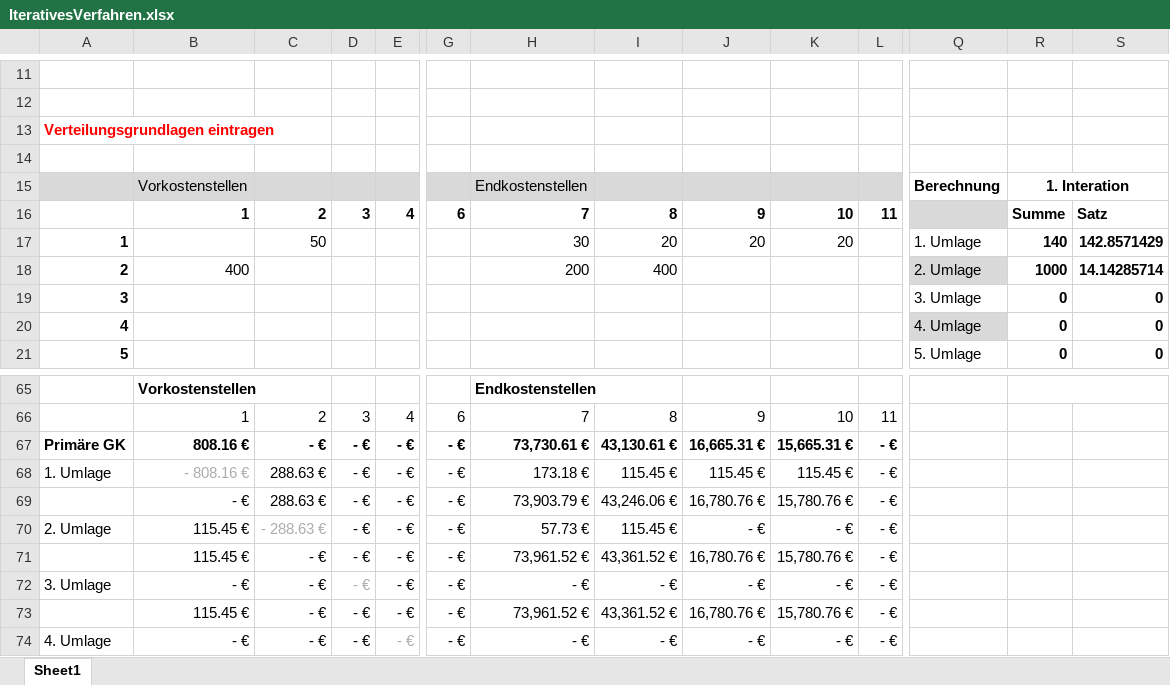
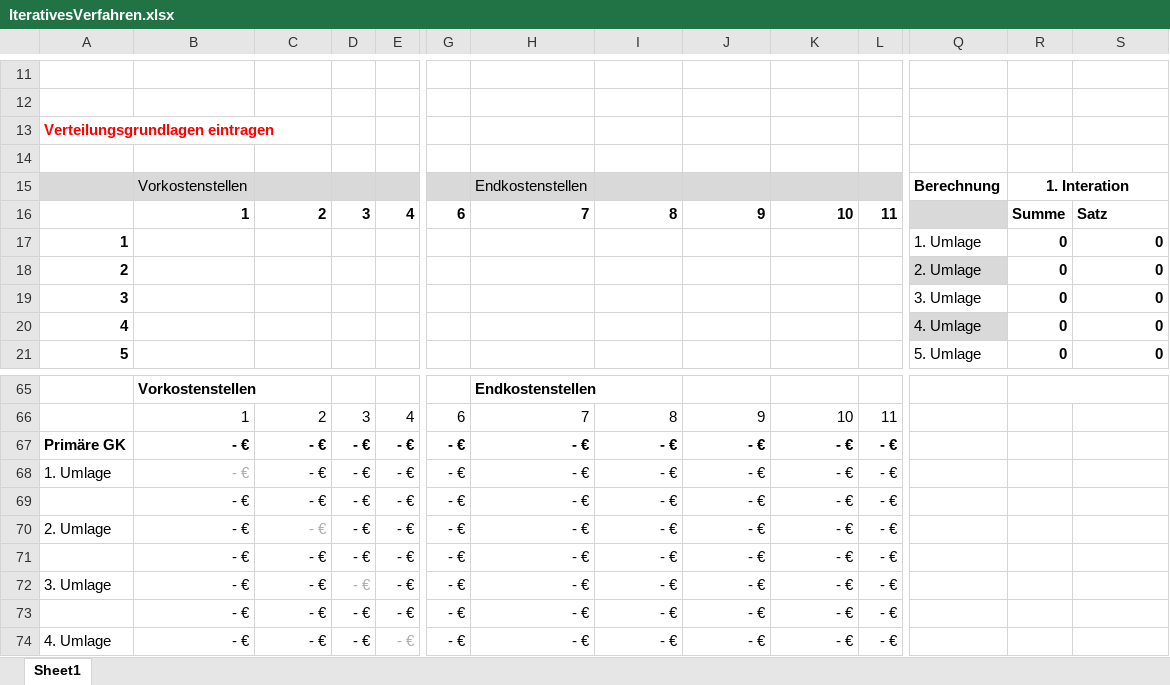
Before and after one commit to relativityhd/KLR-Cheats, an Excel workbook: Umlageverfahren/IterativesVerfahren.xlsx, sheet Sheet1, drawn as a sheet; only a part is shown, gaps mark what is left out; values as stored, in another font and other column widths than the file's, no borders; table styles not drawn; removed rows and columns are numbered as before the commit, all else as after; rows hold the shown columns only; the diff covers the shown part only; the diff names each change by its address in the sheet, - before the commit and + after, or states it on an @@ line.

```diff
--- a/Umlageverfahren/IterativesVerfahren.xlsx (sheet Sheet1)
+++ b/Umlageverfahren/IterativesVerfahren.xlsx (sheet Sheet1)
-row 17: 1 |  | 50 |  |  |  | 30 | 20 | 20 | 20 |  | 1. Umlage | 140 | 142.8571429
-row 18: 2 | 400 |  |  |  |  | 200 | 400 |  |  |  | 2. Umlage | 1000 | 14.14285714
+row 17: 1 |  |  |  |  |  |  |  |  |  |  | 1. Umlage | 0 | 0
+row 18: 2 |  |  |  |  |  |  |  |  |  |  | 2. Umlage | 0 | 0
-B67: 808.16 €
+B67: - €
-H67: 73,730.61 €
+H67: - €
-I67: 43,130.61 €
+I67: - €
-J67: 16,665.31 €
+J67: - €
-K67: 15,665.31 €
+K67: - €
-B68: - 808.16 €
+B68: - €
-C68:C69: 288.63 €
+C68:C69: - €
-H68: 173.18 €
+H68: - €
-I68: 115.45 €
+I68: - €
-J68: 115.45 €
+J68: - €
-K68: 115.45 €
+K68: - €
-H69: 73,903.79 €
+H69: - €
-I69: 43,246.06 €
+I69: - €
-J69: 16,780.76 €
+J69: - €
-K69: 15,780.76 €
+K69: - €
-B70:B71: 115.45 €
+B70:B71: - €
-C70: - 288.63 €
+C70: - €
-H70: 57.73 €
+H70: - €
-I70: 115.45 €
+I70: - €
-H71: 73,961.52 €
+H71: - €
-I71: 43,361.52 €
+I71: - €
-J71: 16,780.76 €
+J71: - €
-K71: 15,780.76 €
+K71: - €
-B73: 115.45 €
+B73: - €
-H73: 73,961.52 €
+H73: - €
-I73: 43,361.52 €
+I73: - €
-J73: 16,780.76 €
+J73: - €
-K73: 15,780.76 €
+K73: - €
```
Also changed, not shown: 1 added row, 1 removed row and 114 edited cells elsewhere in this sheet.
